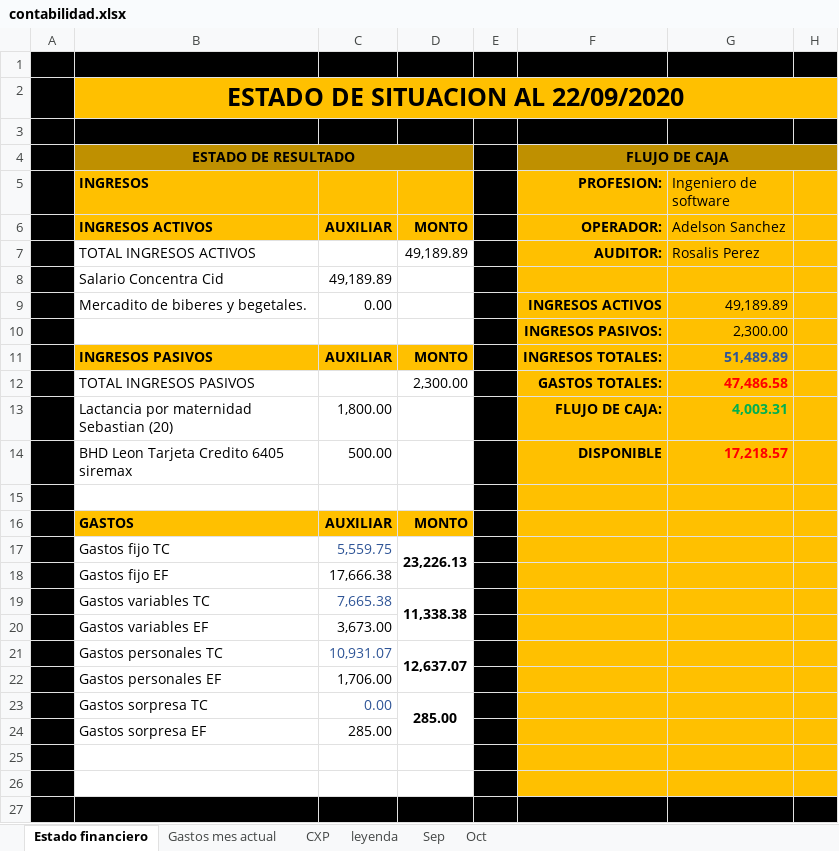
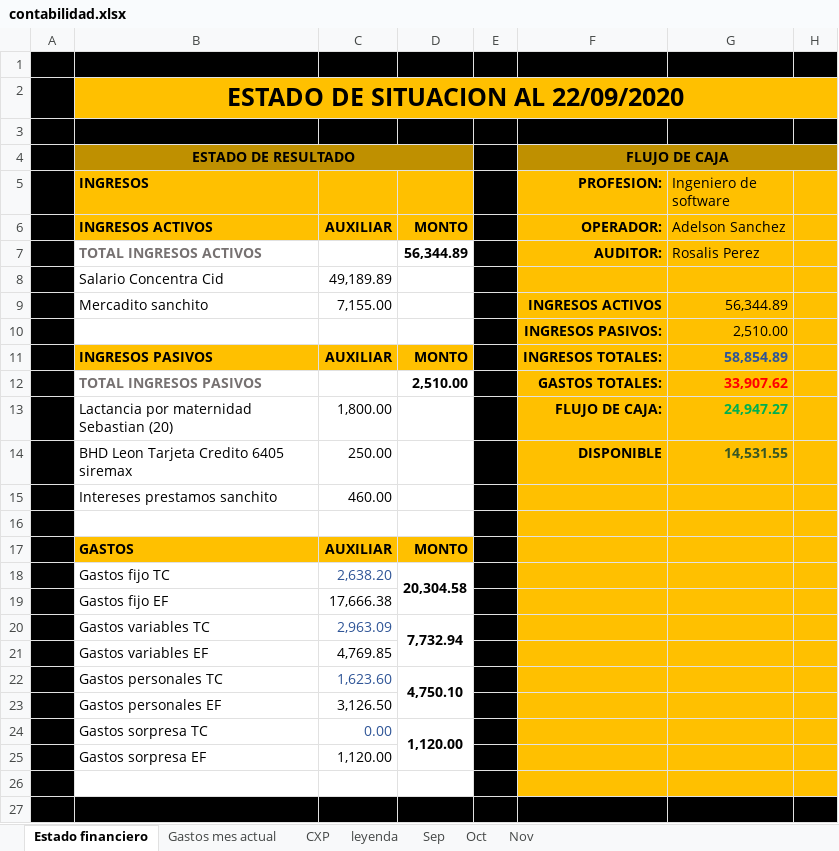
Before and after one commit to Adelson-org/utilitario, an Excel workbook: Contabilidad/contabilidad.xlsx, sheet Estado financiero, drawn as a sheet; only a part is shown; values as stored, in another font and other column widths than the file's, no borders; removed rows and columns are numbered as before the commit, all else as after; the diff covers the shown part only; the diff names each change by its address in the sheet, - before the commit and + after, or states it on an @@ line.

```diff
--- a/Contabilidad/contabilidad.xlsx (sheet Estado financiero)
+++ b/Contabilidad/contabilidad.xlsx (sheet Estado financiero)
+sheet tab: Nov
@@ B7 bold: off → on, text colour: black → #767171 @@
-D7: 49,189.89
+D7: 56,344.89
-D7 bold: off
+D7 bold: on
-row 9:  | Mercadito de biberes y begetales. | 0.00 |  |  | INGRESOS ACTIVOS | 49,189.89
-row 10:  |  |  |  |  | INGRESOS PASIVOS: | 2,300.00
+row 9:  | Mercadito sanchito | 7,155.00 |  |  | INGRESOS ACTIVOS | 56,344.89
+row 10:  |  |  |  |  | INGRESOS PASIVOS: | 2,510.00
-G11 (Ingeniero de software): 51,489.89
+G11 (Ingeniero de software): 58,854.89
@@ B12 bold: off → on, text colour: black → #767171 @@
-D12: 2,300.00
+D12: 2,510.00
-D12 bold: off
+D12 bold: on
-G12 (Ingeniero de software): 47,486.58
+G12 (Ingeniero de software): 33,907.62
-G13 (Ingeniero de software): 4,003.31
+G13 (Ingeniero de software): 24,947.27
-C14: 500.00
+C14: 250.00
-G14 (Ingeniero de software): 17,218.57
+G14 (Ingeniero de software): 14,531.55
-G14 text colour: #FF0000
+G14 text colour: #385724
+row 15:  | Intereses prestamos sanchito | 460.00
-C18: 5,559.75
+C18: 2,638.20
-D18: 23,226.13
+D18: 20,304.58
-C20: 7,665.38
+C20: 2,963.09
-D20: 11,338.38
+D20: 7,732.94
-C21: 3,673.00
+C21: 4,769.85
-C22: 10,931.07
+C22: 1,623.60
-D22: 12,637.07
+D22: 4,750.10
-C23: 1,706.00
+C23: 3,126.50
-D24: 285.00
+D24: 1,120.00
-C25: 285.00
+C25: 1,120.00
-row 25: (empty)
```
Also changed, not shown: 12 edited cells and cell formats elsewhere in this sheet, sheet Gastos mes actual, sheet leyenda, Contabilidad/precio mercado.xlsx.
